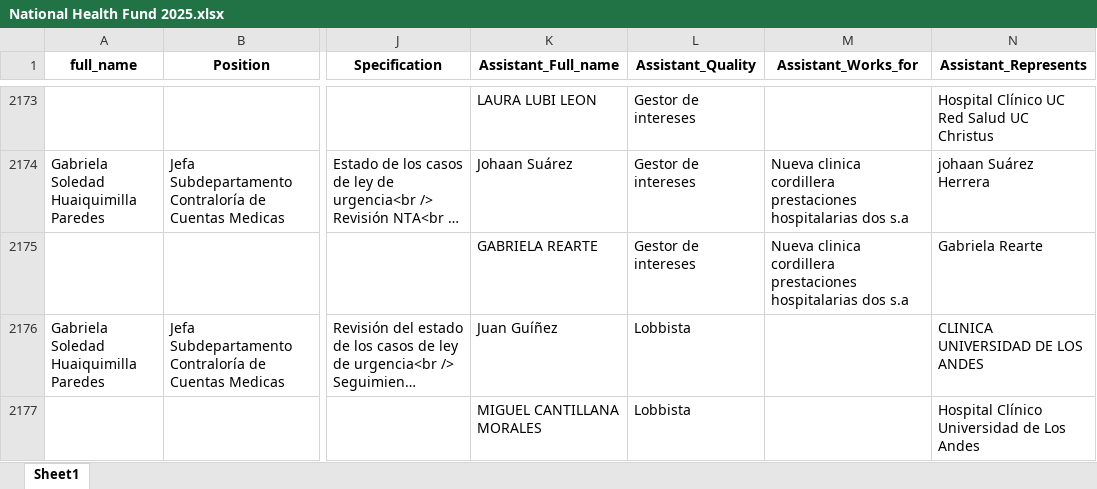
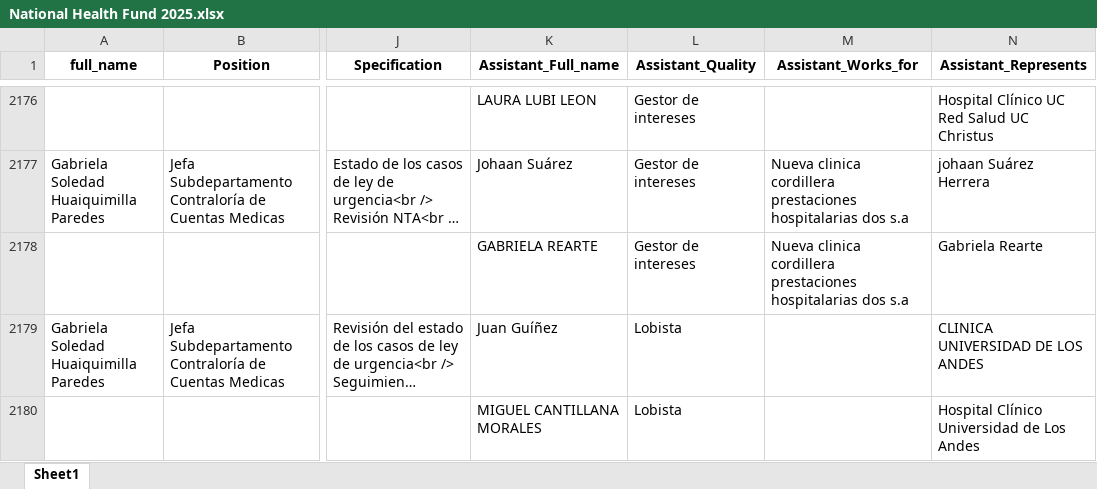
Before and after one commit to mariswarycharan/Chile_Ley_del_Lobby_Project, an Excel workbook: output/2025/scraped_data/National Health Fund 2025.xlsx, sheet Sheet1, drawn as a sheet; only a part is shown, gaps mark what is left out; long unchanged cells end in …; values as stored, in another font and other column widths than the file's, no borders; addresses are those after the commit; the diff covers the shown part only; the diff names each change by its address in the sheet, - before the commit and + after, or states it on an @@ line.

```diff
--- a/output/2025/scraped_data/National Health Fund 2025.xlsx (sheet Sheet1)
+++ b/output/2025/scraped_data/National Health Fund 2025.xlsx (sheet Sheet1)
-L2179:L2180 (Assistant_Quality): Lobbista
+L2179:L2180 (Assistant_Quality): Lobista
```
Also changed, not shown: 7 added rows, 7 removed rows, 89 moved rows and 42 edited cells elsewhere in this sheet, output/2025/scraped_data/Institute of Public Health 2025.xlsx, output/2025/scraped_data/Ministry of Health 2025.xlsx, 18 other files.
